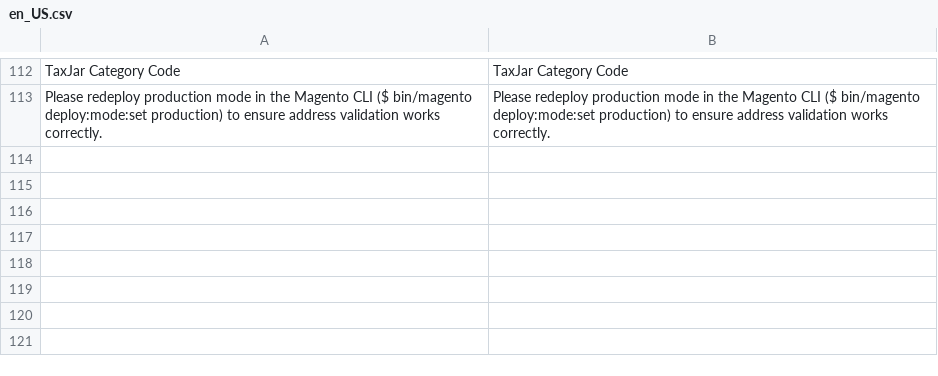
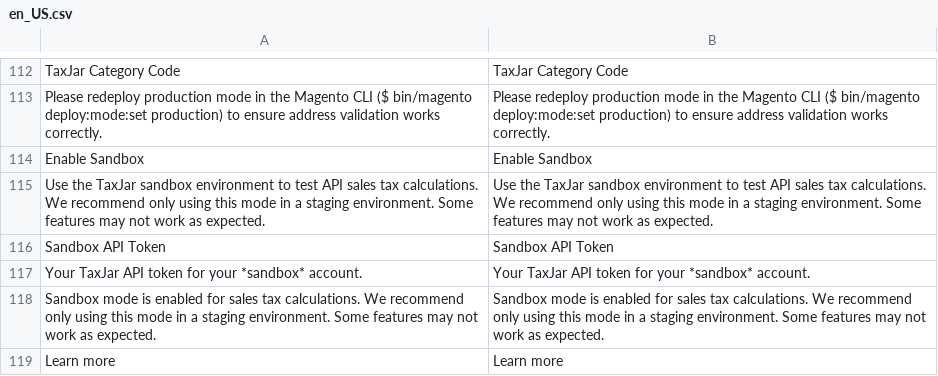
Before and after one commit to taxjar/taxjar-magento2-extension, a CSV file: i18n/en_US.csv, drawn as a sheet; only a part is shown, gaps mark what is left out; the diff names each change by its address in the sheet, - before the commit and + after, or states it on an @@ line.

Commit message:
Add a sandbox toggle to the admin configuration (#139)
This change adds a toggle to the Tax admin configuration page, nested under debug mode.  When enabled, all API requests will be made to TaxJar's sandbox.  It also cleans up a small bug in Smartcalcs to standardize the way API calls are made.

* Add a sandbox toggle to the admin configuration

* Revert changes to Smartcalcs, add url lookup

* Add sandbox API field, rework API token handling
Adds a separate sandbox API token to be used when enabling sandbox mode, to prevent losing the original token.   Also changes the way API keys are loaded to account for the new sandbox key.

* Rework API keys for transactions and backfills
Standardize handling API keys for transactions (orders/refunds) and the backfill (transaction sync) process.

* Fix sort order for sandbox admin inputs

* Add warning message when sandbox mode is enabled

* Improved sandbox warning, multiple bugfixes
Defines a custom Message for rendering the sandbox warning and includes an updated message.  Fixes a regression where the order store ID wasn't being applied to the API key's store scope.  Misc cleanup.

* More translations, tweak log format, remove dead code

```diff
--- a/i18n/en_US.csv
+++ b/i18n/en_US.csv
+row 114: Enable Sandbox | Enable Sandbox
+row 115: Use the TaxJar sandbox environment to test API sales tax calculations. We recommend only using this mode in a staging environment. Some features may not work as expected. | Use the TaxJar sandbox environment to test API sales tax calculations. We recommend only using this mode in a staging environment. Some features may not work as expected.
+row 116: Sandbox API Token | Sandbox API Token
+row 117: Your TaxJar API token for your *sandbox* account. | Your TaxJar API token for your *sandbox* account.
+row 118: Sandbox mode is enabled for sales tax calculations. We recommend only using this mode in a staging environment. Some features may not work as expected. | Sandbox mode is enabled for sales tax calculations. We recommend only using this mode in a staging environment. Some features may not work as expected.
+row 119: Learn more | Learn more
```
Also changed, not shown: 17 other files.
